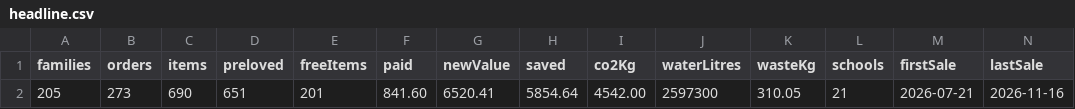
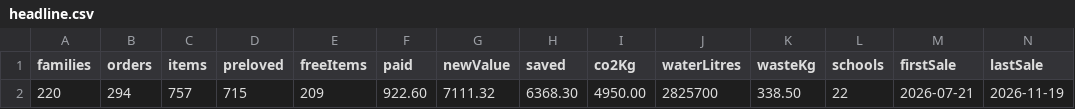
Before and after one commit to jakemorhill/cress-nottingham-dashboard, a CSV file: raw/headline.csv, drawn as a sheet.

```diff
--- a/raw/headline.csv
+++ b/raw/headline.csv
@@ -1,2 +1,2 @@
 families,orders,items,preloved,freeItems,paid,newValue,saved,co2Kg,waterLitres,wasteKg,schools,firstSale,lastSale
-205,273,690,651,201,841.60,6520.41,5854.64,4542.00,2597300,310.05,21,2026-07-21,2026-11-16
+220,294,757,715,209,922.60,7111.32,6368.30,4950.00,2825700,338.50,22,2026-07-21,2026-11-19
```
Also changed, not shown: raw/schools.csv, raw/weekly.csv, 1 other file.
